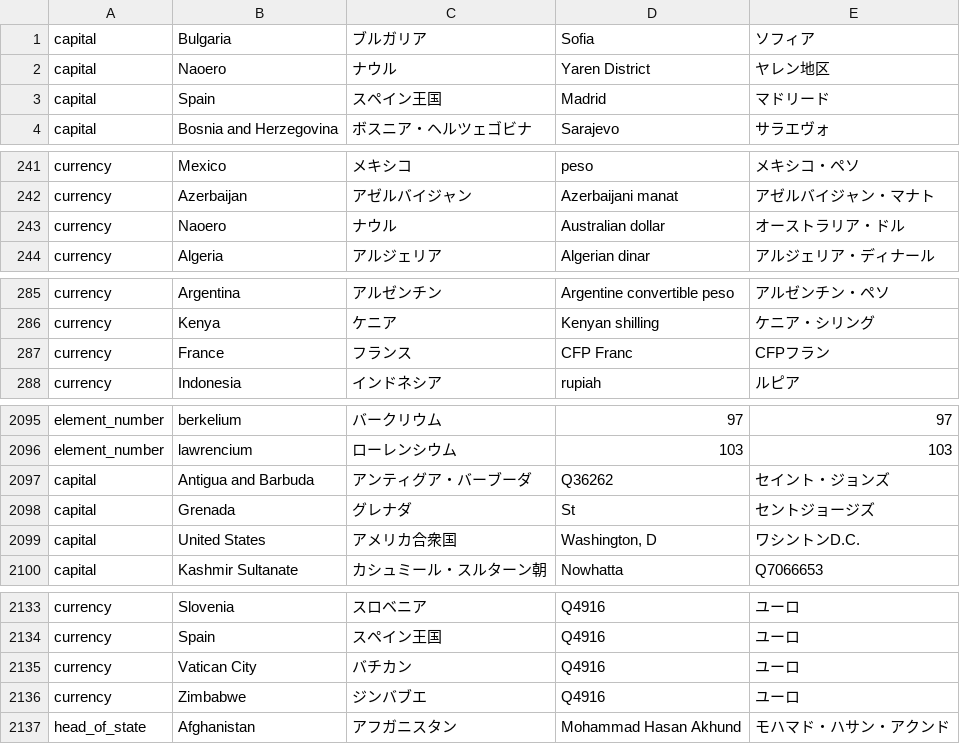
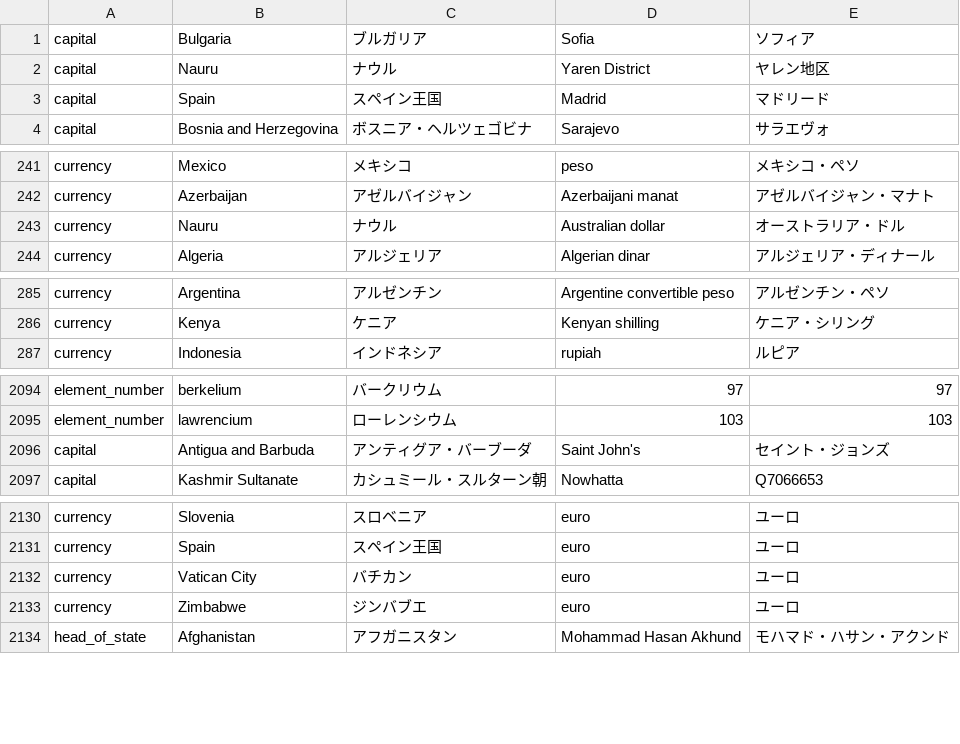
Before and after one commit to DaffaNaufalRachmat123/transformer_100m, a TSV file: data/wikidata_facts_all.tsv, drawn as a sheet; only a part is shown, gaps mark what is left out; removed rows and columns are numbered as before the commit, all else as after; the diff covers the shown part only; the diff names each change by its address in the sheet, - before the commit and + after, or states it on an @@ line.

```diff
--- a/data/wikidata_facts_all.tsv
+++ b/data/wikidata_facts_all.tsv
-B2: Naoero
+B2: Nauru
-B243: Naoero
+B243: Nauru
-row 287: currency | France | フランス | CFP Franc | CFPフラン
-D2096: Q36262
+D2096: Saint John's
-row 2098: capital | Grenada | グレナダ | St | セントジョージズ
-row 2099: capital | United States | アメリカ合衆国 | Washington, D | ワシントンD.C.
-D2130:D2133: Q4916
+D2130:D2133: euro
```
Also changed, not shown: 35 edited cells elsewhere in this file, 22 other files.
